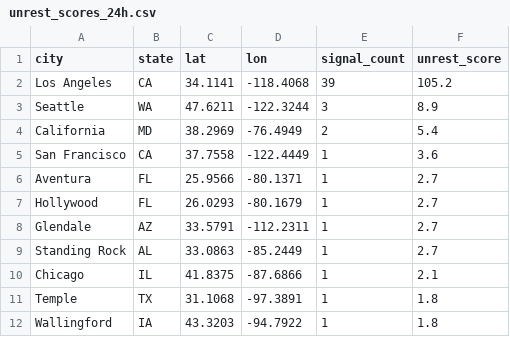
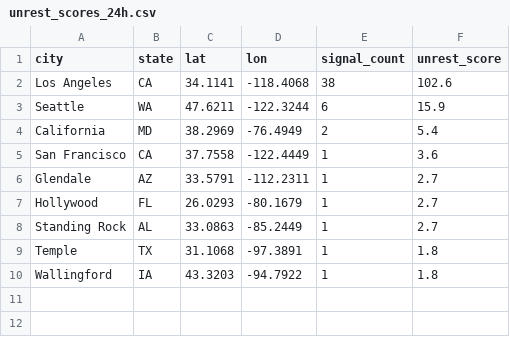
Before and after one commit to jeetb/civil-unrest-tracker, a CSV file: data/final/unrest_scores_24h.csv, drawn as a sheet.

```diff
--- a/data/final/unrest_scores_24h.csv
+++ b/data/final/unrest_scores_24h.csv
@@ -1,11 +1,9 @@
 city,state,lat,lon,signal_count,unrest_score
-Los Angeles,CA,34.1141,-118.4068,39,105.2
-Seattle,WA,47.6211,-122.3244,3,8.9
+Los Angeles,CA,34.1141,-118.4068,38,102.6
+Seattle,WA,47.6211,-122.3244,6,15.9
 California,MD,38.2969,-76.4949,2,5.4
 San Francisco,CA,37.7558,-122.4449,1,3.6
-Aventura,FL,25.9566,-80.1371,1,2.7
+Glendale,AZ,33.5791,-112.2311,1,2.7
 Hollywood,FL,26.0293,-80.1679,1,2.7
-Glendale,AZ,33.5791,-112.2311,1,2.7
 Standing Rock,AL,33.0863,-85.2449,1,2.7
-Chicago,IL,41.8375,-87.6866,1,2.1
 Temple,TX,31.1068,-97.3891,1,1.8
```
Also changed, not shown: data/final/unrest_scores_168h.csv, data/final/unrest_scores_48h.csv, 2 other files.
